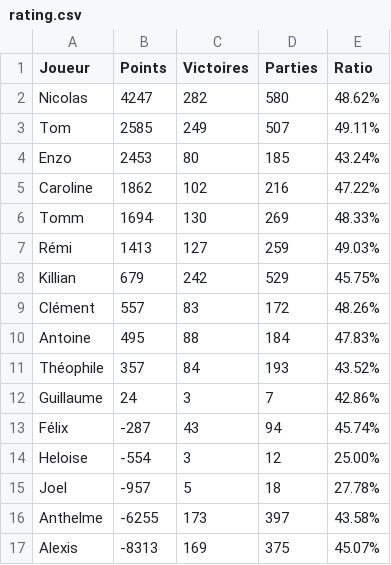
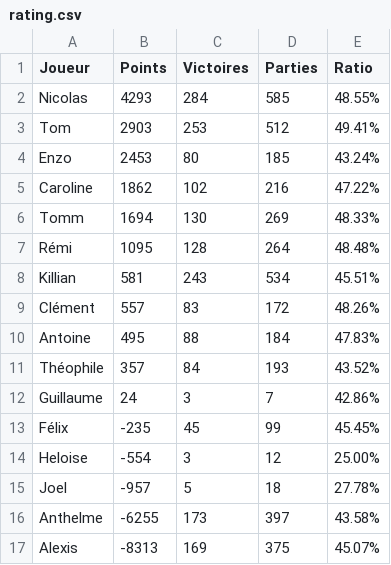
Before and after one commit to Nicolas62x/TarotCalculator, a CSV file: output/rating.csv, drawn as a sheet.

```diff
--- a/output/rating.csv
+++ b/output/rating.csv
@@ -1,4 +1,4 @@
 Joueur;Points;Victoires;Parties;Ratio
-Nicolas;4247;282;580;48.62%
-Tom;2585;249;507;49.11%
+Nicolas;4293;284;585;48.55%
+Tom;2903;253;512;49.41%
 Enzo;2453;80;185;43.24%
@@ -6,4 +6,4 @@ Caroline;1862;102;216;47.22%
 Tomm;1694;130;269;48.33%
-Rémi;1413;127;259;49.03%
-Killian;679;242;529;45.75%
+Rémi;1095;128;264;48.48%
+Killian;581;243;534;45.51%
 Clément;557;83;172;48.26%
@@ -12,3 +12,3 @@ Théophile;357;84;193;43.52%
 Guillaume;24;3;7;42.86%
-Félix;-287;43;94;45.74%
+Félix;-235;45;99;45.45%
 Heloise;-554;3;12;25.00%
```
Also changed, not shown: output/history.csv, output/winrates.csv.
